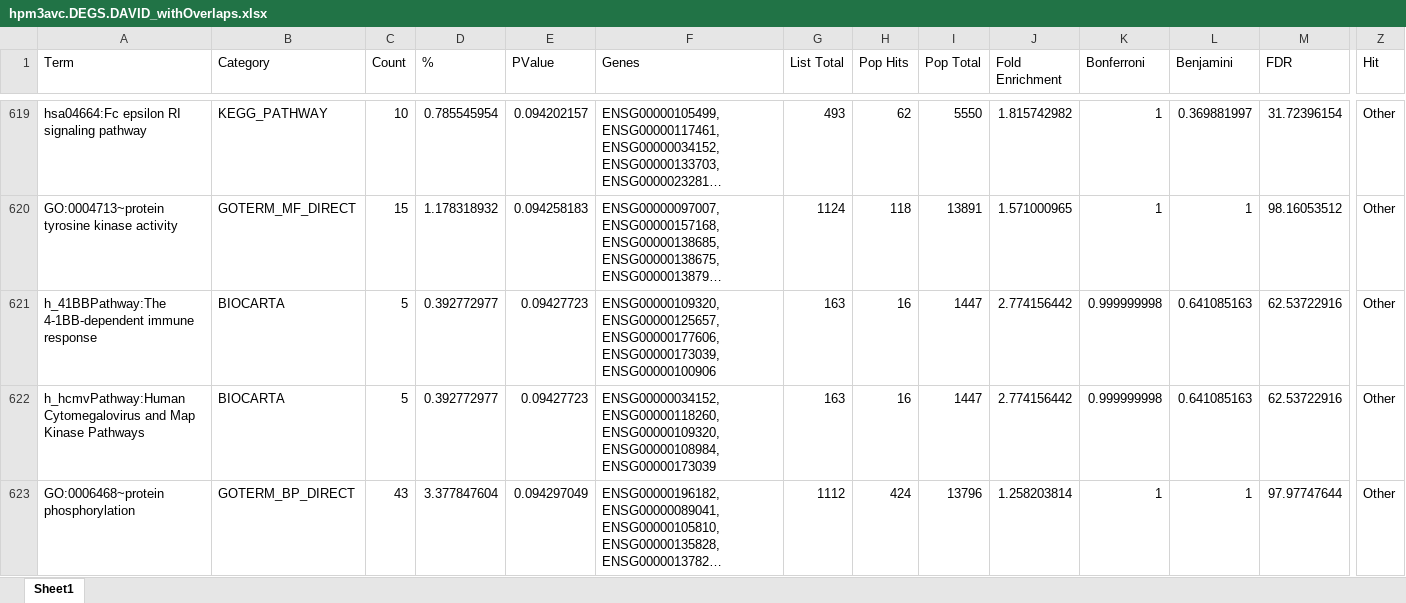
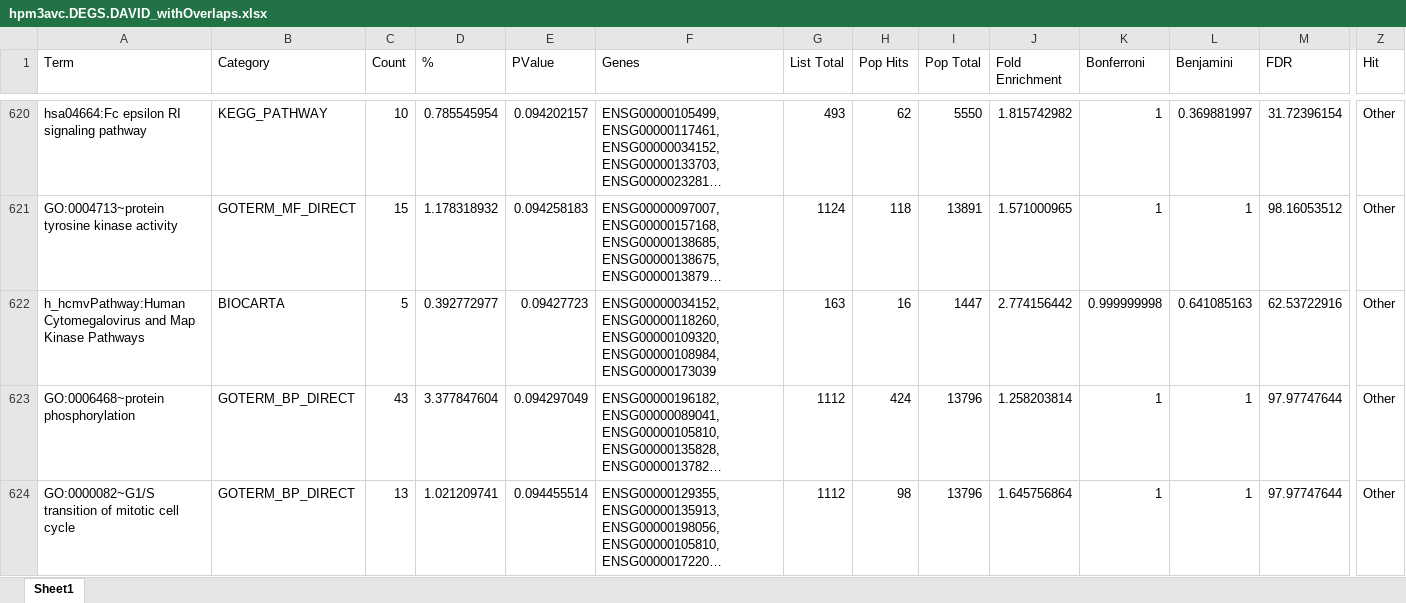
Before and after one commit to bumproo/ABRF_GBIRG_OntologyStudy, an Excel workbook: DAVID/hpm3avc.DEGS.DAVID_withOverlaps.xlsx, sheet Sheet1, drawn as a sheet; only a part is shown, gaps mark what is left out; the shorter side is filled out with more unchanged rows; long unchanged cells end in …; values as stored, in another font and other column widths than the file's, no borders; removed rows and columns are numbered as before the commit, all else as after; rows hold the shown columns only; the diff covers the shown part only; the diff names each change by its address in the sheet, - before the commit and + after, or states it on an @@ line.

```diff
--- a/DAVID/hpm3avc.DEGS.DAVID_withOverlaps.xlsx (sheet Sheet1)
+++ b/DAVID/hpm3avc.DEGS.DAVID_withOverlaps.xlsx (sheet Sheet1)
-row 621: h_41BBPathway:The 4-1BB-dependent immune response | BIOCARTA | 5 | 0.392772977 | 0.09427723 | ENSG00000109320, ENSG00000125657, ENSG00000177606, ENSG00000173039, ENSG00000100906 | 163 | 16 | 1447 | 2.774156442 | 0.999999998 | 0.641085163 | 62.53722916 | Other
```
Also changed, not shown: 8 added rows and 7 removed rows elsewhere in this sheet, DAVID/E2F.DAVID_toJoin.xlsx, DAVID/MUSC.DAVID_toJoin.xlsx, 23 other files.
